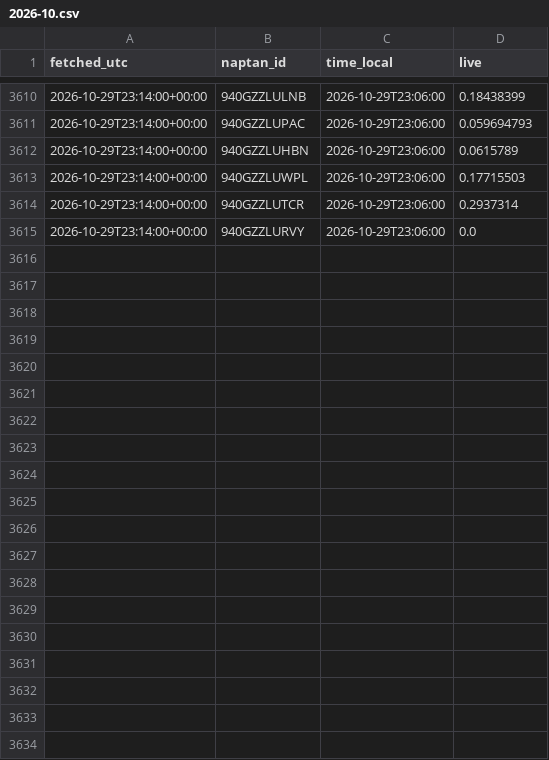
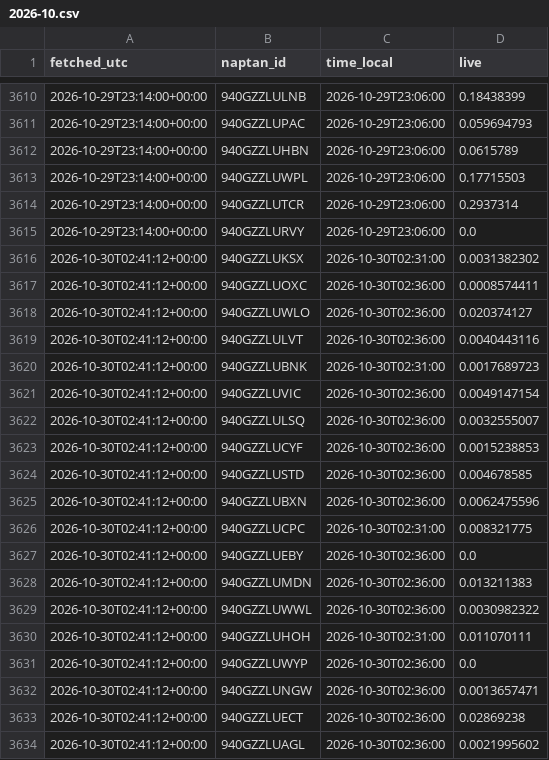
Before and after one commit to patrickridge/tube-crowding, a CSV file: live/2026-10.csv, drawn as a sheet; only a part is shown, gaps mark what is left out; the diff covers the shown part only.

```diff
--- a/live/2026-10.csv
+++ b/live/2026-10.csv
@@ -3615 +3615,20 @@ fetched_utc,naptan_id,time_local,live
 2026-10-29T23:14:00+00:00,940GZZLURVY,2026-10-29T23:06:00,0.0
+2026-10-30T02:41:12+00:00,940GZZLUKSX,2026-10-30T02:31:00,0.0031382302
+2026-10-30T02:41:12+00:00,940GZZLUOXC,2026-10-30T02:36:00,0.0008574411
+2026-10-30T02:41:12+00:00,940GZZLUWLO,2026-10-30T02:36:00,0.020374127
+2026-10-30T02:41:12+00:00,940GZZLULVT,2026-10-30T02:36:00,0.0040443116
+2026-10-30T02:41:12+00:00,940GZZLUBNK,2026-10-30T02:31:00,0.0017689723
+2026-10-30T02:41:12+00:00,940GZZLUVIC,2026-10-30T02:36:00,0.0049147154
+2026-10-30T02:41:12+00:00,940GZZLULSQ,2026-10-30T02:36:00,0.0032555007
+2026-10-30T02:41:12+00:00,940GZZLUCYF,2026-10-30T02:36:00,0.0015238853
+2026-10-30T02:41:12+00:00,940GZZLUSTD,2026-10-30T02:36:00,0.004678585
+2026-10-30T02:41:12+00:00,940GZZLUBXN,2026-10-30T02:36:00,0.0062475596
+2026-10-30T02:41:12+00:00,940GZZLUCPC,2026-10-30T02:31:00,0.008321775
+2026-10-30T02:41:12+00:00,940GZZLUEBY,2026-10-30T02:36:00,0.0
+2026-10-30T02:41:12+00:00,940GZZLUMDN,2026-10-30T02:36:00,0.013211383
+2026-10-30T02:41:12+00:00,940GZZLUWWL,2026-10-30T02:36:00,0.0030982322
+2026-10-30T02:41:12+00:00,940GZZLUHOH,2026-10-30T02:31:00,0.011070111
+2026-10-30T02:41:12+00:00,940GZZLUWYP,2026-10-30T02:36:00,0.0
+2026-10-30T02:41:12+00:00,940GZZLUNGW,2026-10-30T02:36:00,0.0013657471
+2026-10-30T02:41:12+00:00,940GZZLUECT,2026-10-30T02:36:00,0.02869238
+2026-10-30T02:41:12+00:00,940GZZLUAGL,2026-10-30T02:36:00,0.0021995602
```
Also changed, not shown: 9 added rows elsewhere in this file.
